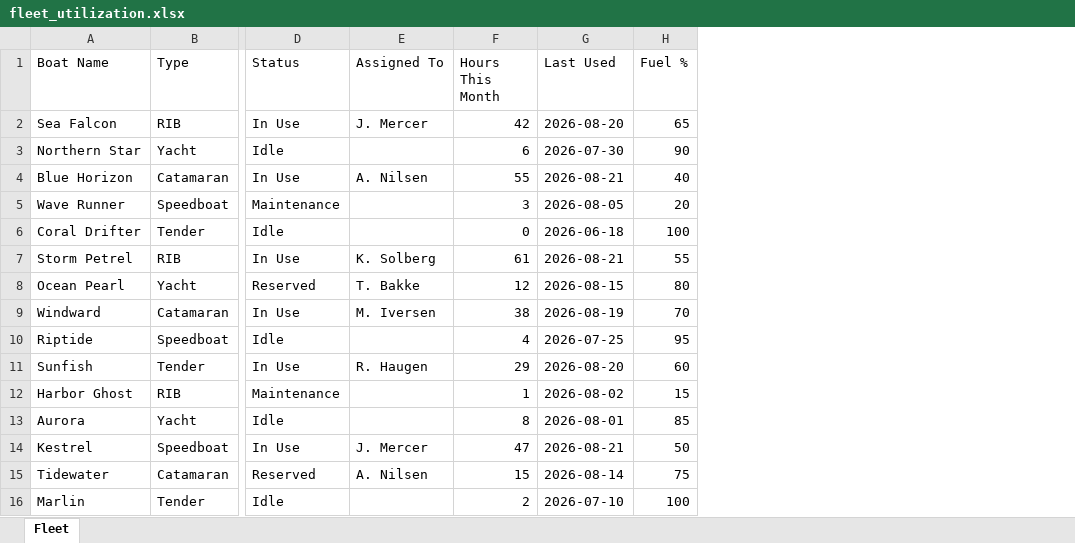
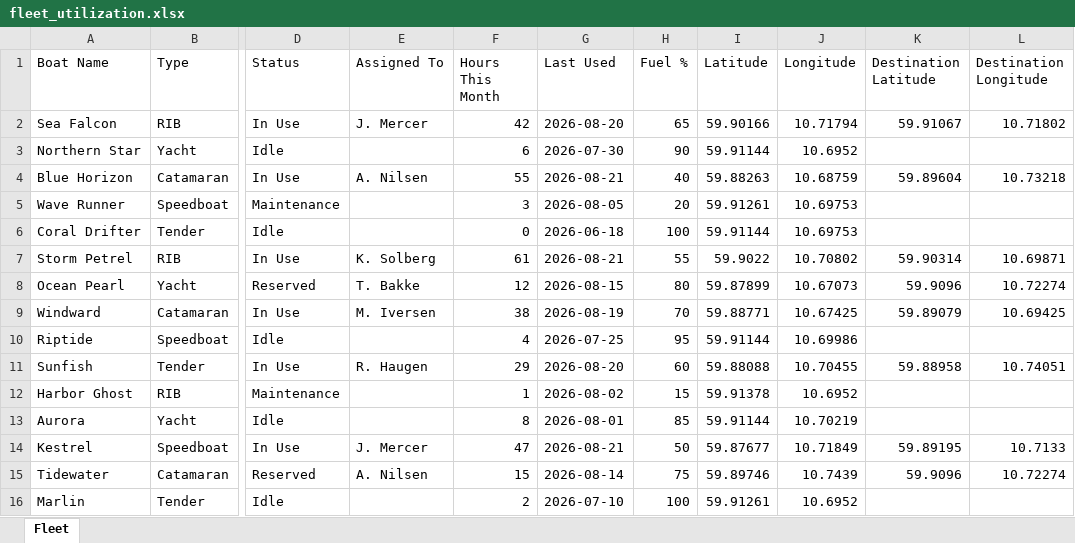
Before and after one commit to MEKarlsen/mcp-apps-test, an Excel workbook: fleet-report-app/data/fleet_utilization.xlsx, sheet Fleet, drawn as a sheet; only a part is shown, gaps mark what is left out; values as stored, in another font and other column widths than the file's, no borders; the diff names each change by its address in the sheet, - before the commit and + after, or states it on an @@ line.

Commit message:
Add map and simplify report

```diff
--- a/fleet-report-app/data/fleet_utilization.xlsx (sheet Fleet)
+++ b/fleet-report-app/data/fleet_utilization.xlsx (sheet Fleet)
+column I (Latitude), rows 2-16: 59.90166 | 59.91144 | 59.88263 | 59.91261 | 59.91144 | 59.9022 | 59.87899 | 59.88771 | 59.91144 | 59.88088 | 59.91378 | 59.91144 | 59.87677 | 59.89746 | 59.91261
+column J (Longitude), rows 2-16: 10.71794 | 10.6952 | 10.68759 | 10.69753 | 10.69753 | 10.70802 | 10.67073 | 10.67425 | 10.69986 | 10.70455 | 10.6952 | 10.70219 | 10.71849 | 10.7439 | 10.6952
+column K (Destination Latitude), rows 2-15: 59.91067 |  | 59.89604 |  |  | 59.90314 | 59.9096 | 59.89079 |  | 59.88958 |  |  | 59.89195 | 59.9096
+column L (Destination Longitude), rows 2-15: 10.71802 |  | 10.73218 |  |  | 10.69871 | 10.72274 | 10.69425 |  | 10.74051 |  |  | 10.7133 | 10.72274
```
Also changed, not shown: 10 other files.
